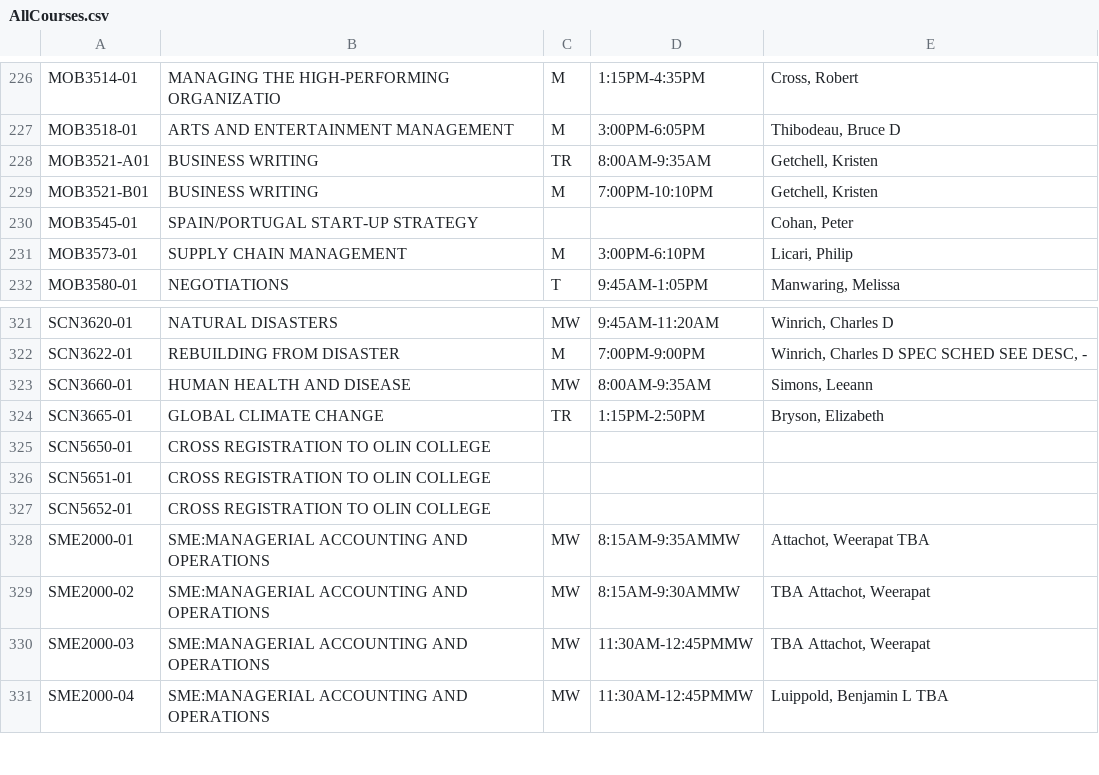
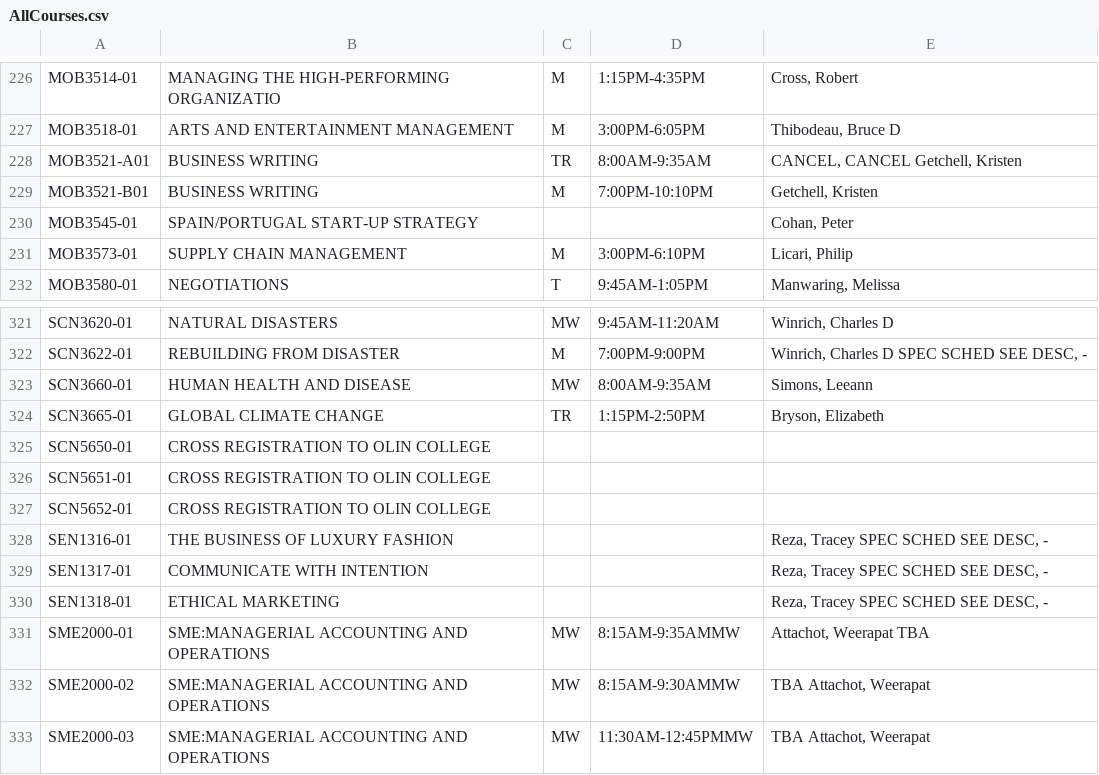
Before and after one commit to cholman17/softdesfinalproject, a CSV file: Scheduler/AllCourses.csv, drawn as a sheet; only a part is shown, gaps mark what is left out; the shorter side is filled out with more unchanged rows.

```diff
--- a/Scheduler/AllCourses.csv
+++ b/Scheduler/AllCourses.csv
@@ -227,3 +227,3 @@ MOB3514-01;MANAGING THE HIGH-PERFORMING ORGANIZATIO;M;1:15PM-4:35PM;Cross, Rober
 MOB3518-01;ARTS AND ENTERTAINMENT MANAGEMENT;M;3:00PM-6:05PM;Thibodeau, Bruce D
-MOB3521-A01;BUSINESS WRITING;TR;8:00AM-9:35AM;Getchell, Kristen
+MOB3521-A01;BUSINESS WRITING;TR;8:00AM-9:35AM;CANCEL, CANCEL Getchell, Kristen
 MOB3521-B01;BUSINESS WRITING;M;7:00PM-10:10PM;Getchell, Kristen
@@ -327,2 +327,5 @@ SCN5651-01;CROSS REGISTRATION TO OLIN COLLEGE;;;
 SCN5652-01;CROSS REGISTRATION TO OLIN COLLEGE;;;
+SEN1316-01;THE BUSINESS OF LUXURY FASHION;;;Reza, Tracey SPEC SCHED SEE DESC, -
+SEN1317-01;COMMUNICATE WITH INTENTION;;;Reza, Tracey SPEC SCHED SEE DESC, -
+SEN1318-01;ETHICAL MARKETING;;;Reza, Tracey SPEC SCHED SEE DESC, -
 SME2000-01;SME:MANAGERIAL ACCOUNTING AND OPERATIONS;MW;8:15AM-9:35AMMW;Attachot, Weerapat TBA
```
Also changed, not shown: 8 other files.
